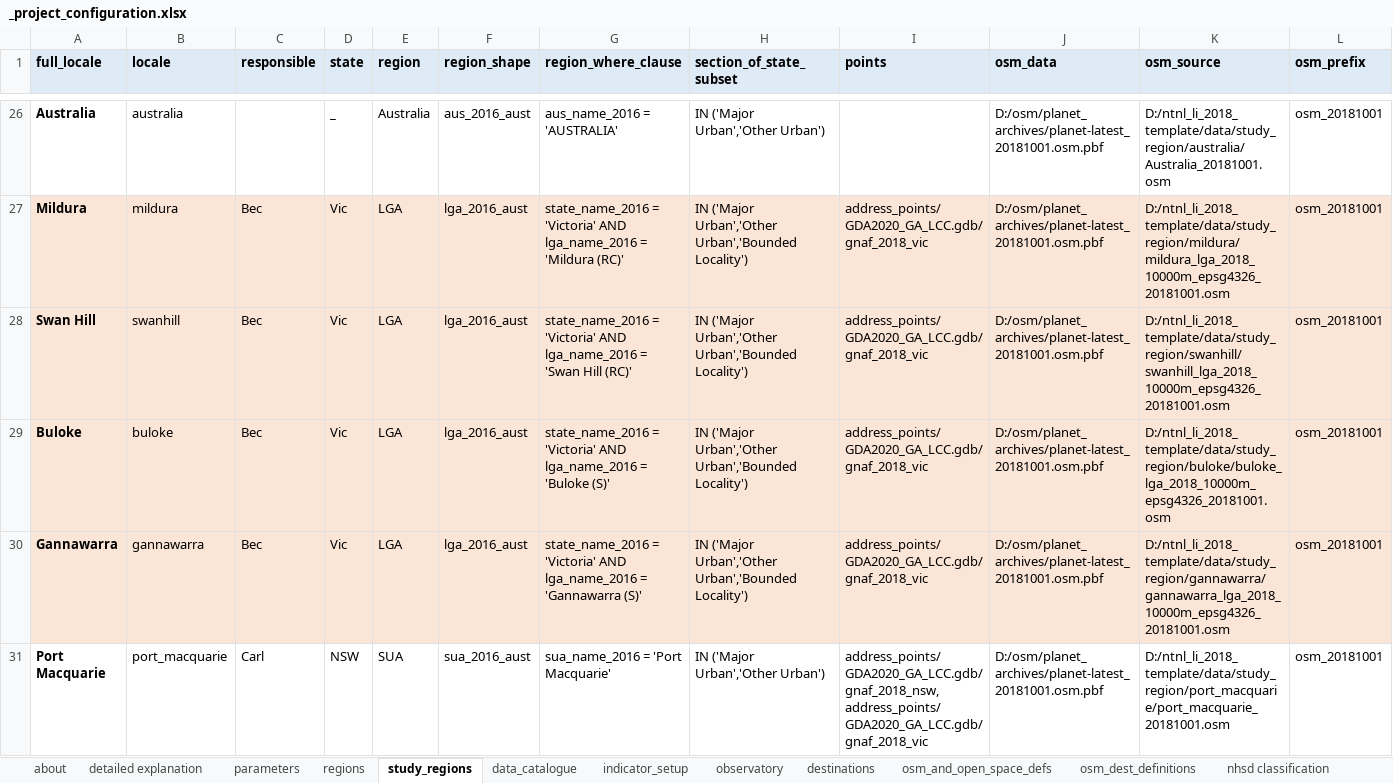
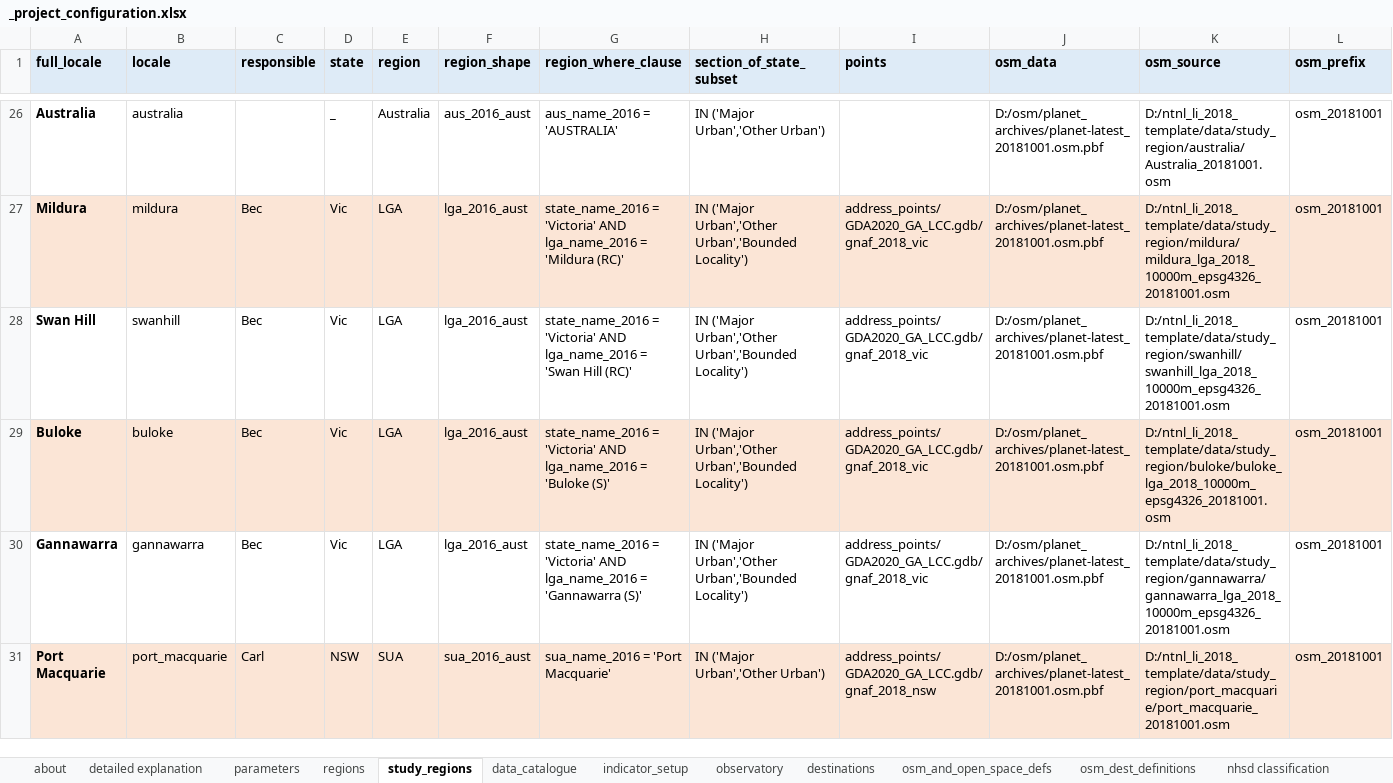
Before and after one commit to healthy-liveable-cities/australian-national-liveability-study, an Excel workbook: _project_configuration.xlsx, sheet study_regions, drawn as a sheet; only a part is shown, gaps mark what is left out; values as stored, in another font and other column widths than the file's, no borders; the diff covers the shown part only; the diff names each change by its address in the sheet, - before the commit and + after, or states it on an @@ line.

```diff
--- a/_project_configuration.xlsx (sheet study_regions)
+++ b/_project_configuration.xlsx (sheet study_regions)
-A28:L28 fill: #FBE5D6
+A28:L28 fill: none
-A30:L30 fill: #FBE5D6
+A30:L30 fill: none
-A31:L31 fill: none
+A31:L31 fill: #FBE5D6
-I31 (points): address_points/GDA2020_GA_LCC.gdb/gnaf_2018_nsw,address_points/GDA2020_GA_LCC.gdb/gnaf_2018_vic
+I31 (points): address_points/GDA2020_GA_LCC.gdb/gnaf_2018_nsw
```
Also changed, not shown: cell formats elsewhere in this sheet, 29 other files.
